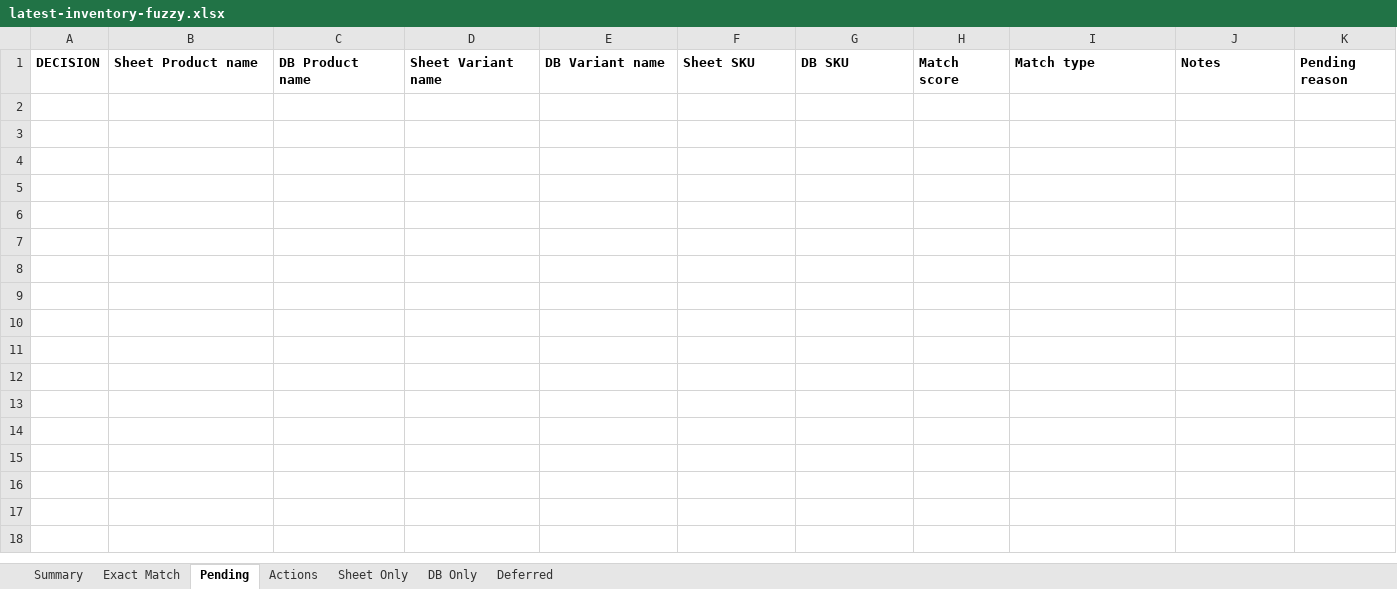
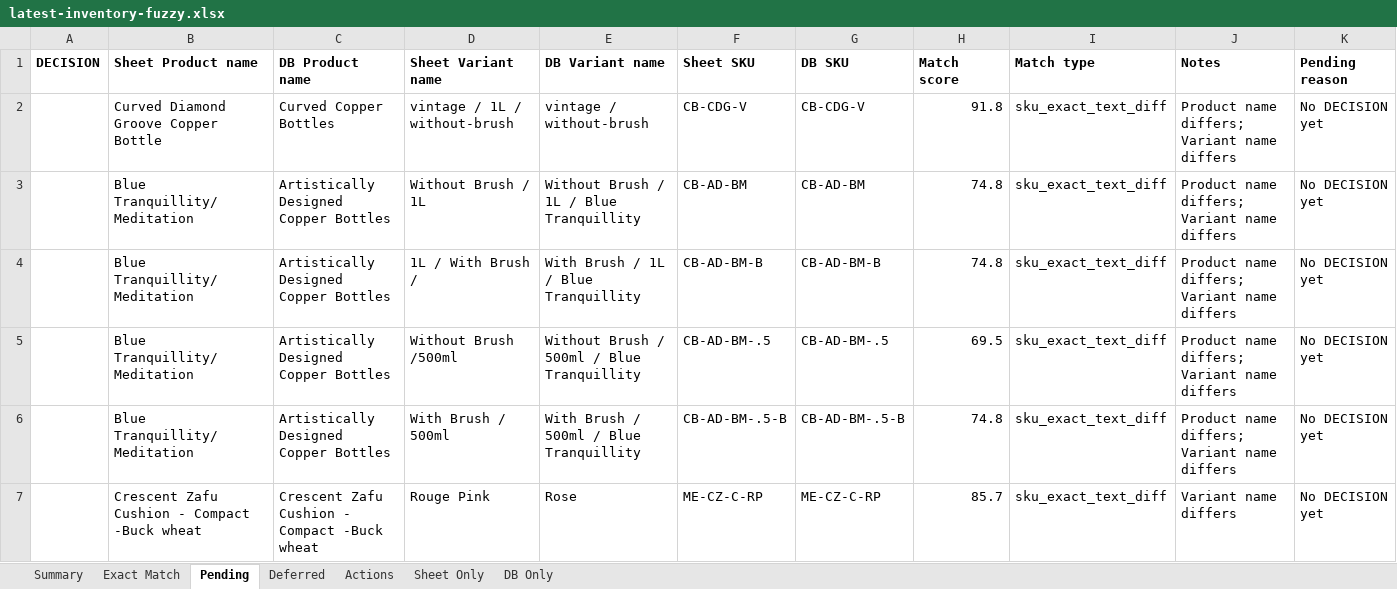
Before and after one commit to sarvedaonlineshop-max/sarveda, an Excel workbook: data/compare/latest-inventory-fuzzy.xlsx, sheet Pending, drawn as a sheet; values as stored, in another font and other column widths than the file's, no borders; the diff names each change by its address in the sheet, - before the commit and + after, or states it on an @@ line.

```diff
--- a/data/compare/latest-inventory-fuzzy.xlsx (sheet Pending)
+++ b/data/compare/latest-inventory-fuzzy.xlsx (sheet Pending)
@@ sheet tab order changed: Summary | Exact Match | Pending | Deferred | Actions | Sheet Only | DB Only @@
+row 2:  | Curved Diamond Groove Copper Bottle | Curved Copper Bottles | vintage / 1L / without-brush | vintage / without-brush | CB-CDG-V | CB-CDG-V | 91.8 | sku_exact_text_diff | Product name differs; Variant name differs | No DECISION yet
+row 3:  | Blue Tranquillity/Meditation | Artistically Designed Copper Bottles | Without Brush / 1L | Without Brush / 1L / Blue Tranquillity | CB-AD-BM | CB-AD-BM | 74.8 | sku_exact_text_diff | Product name differs; Variant name differs | No DECISION yet
+row 4:  | Blue Tranquillity/Meditation | Artistically Designed Copper Bottles | 1L / With Brush / | With Brush / 1L / Blue Tranquillity | CB-AD-BM-B | CB-AD-BM-B | 74.8 | sku_exact_text_diff | Product name differs; Variant name differs | No DECISION yet
+row 5:  | Blue Tranquillity/Meditation | Artistically Designed Copper Bottles | Without Brush /500ml | Without Brush / 500ml / Blue Tranquillity | CB-AD-BM-.5 | CB-AD-BM-.5 | 69.5 | sku_exact_text_diff | Product name differs; Variant name differs | No DECISION yet
+row 6:  | Blue Tranquillity/Meditation | Artistically Designed Copper Bottles | With Brush / 500ml | With Brush / 500ml / Blue Tranquillity | CB-AD-BM-.5-B | CB-AD-BM-.5-B | 74.8 | sku_exact_text_diff | Product name differs; Variant name differs | No DECISION yet
+row 7:  | Crescent Zafu Cushion - Compact -Buck wheat | Crescent Zafu Cushion - Compact -Buck wheat | Rouge Pink | Rose | ME-CZ-C-RP | ME-CZ-C-RP | 85.7 | sku_exact_text_diff | Variant name differs | No DECISION yet
```
Also changed, not shown: sheet Exact Match, sheet Sheet Only, sheet Summary, sheet Deferred, sheet Actions, 2 other files.
